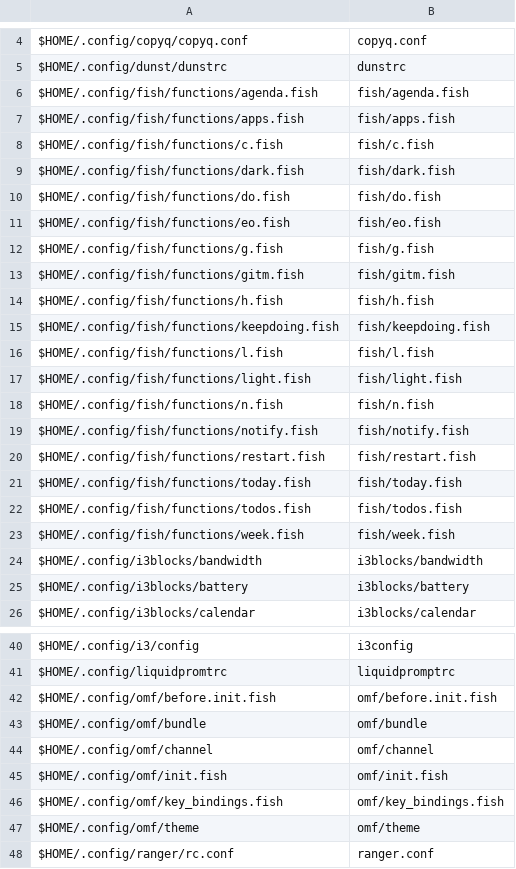
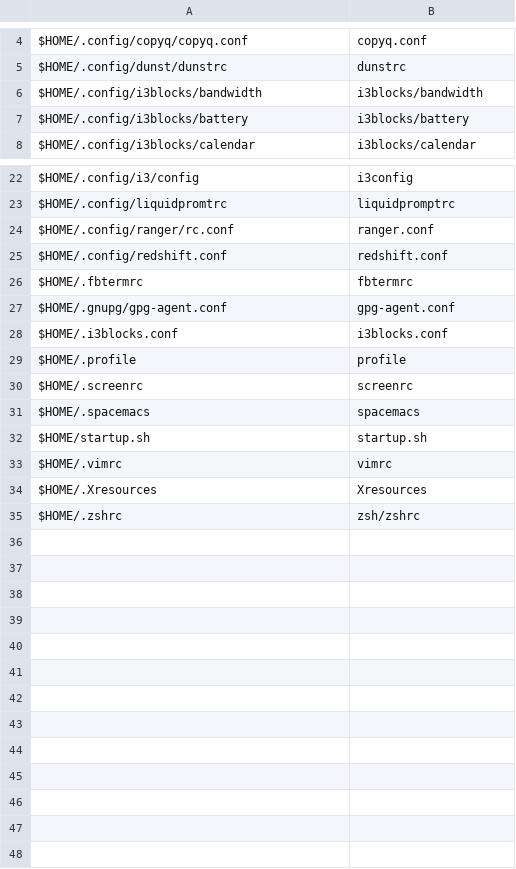
Before and after one commit to sam33r/dotfiles, a CSV file: dotfiles.csv, drawn as a sheet; only a part is shown, gaps mark what is left out; the shorter side is filled out with more unchanged rows; the diff covers the shown part only.

```diff
--- a/dotfiles.csv
+++ b/dotfiles.csv
@@ -5,20 +5,2 @@ $HOME/.config/copyq/copyq.conf,copyq.conf
 $HOME/.config/dunst/dunstrc,dunstrc
-$HOME/.config/fish/functions/agenda.fish,fish/agenda.fish
-$HOME/.config/fish/functions/apps.fish,fish/apps.fish
-$HOME/.config/fish/functions/c.fish,fish/c.fish
-$HOME/.config/fish/functions/dark.fish,fish/dark.fish
-$HOME/.config/fish/functions/do.fish,fish/do.fish
-$HOME/.config/fish/functions/eo.fish,fish/eo.fish
-$HOME/.config/fish/functions/g.fish,fish/g.fish
-$HOME/.config/fish/functions/gitm.fish,fish/gitm.fish
-$HOME/.config/fish/functions/h.fish,fish/h.fish
-$HOME/.config/fish/functions/keepdoing.fish,fish/keepdoing.fish
-$HOME/.config/fish/functions/l.fish,fish/l.fish
-$HOME/.config/fish/functions/light.fish,fish/light.fish
-$HOME/.config/fish/functions/n.fish,fish/n.fish
-$HOME/.config/fish/functions/notify.fish,fish/notify.fish
-$HOME/.config/fish/functions/restart.fish,fish/restart.fish
-$HOME/.config/fish/functions/today.fish,fish/today.fish
-$HOME/.config/fish/functions/todos.fish,fish/todos.fish
-$HOME/.config/fish/functions/week.fish,fish/week.fish
 $HOME/.config/i3blocks/bandwidth,i3blocks/bandwidth
@@ -41,8 +23,2 @@ $HOME/.config/i3/config,i3config
 $HOME/.config/liquidpromtrc,liquidpromptrc
-$HOME/.config/omf/before.init.fish,omf/before.init.fish
-$HOME/.config/omf/bundle,omf/bundle
-$HOME/.config/omf/channel,omf/channel
-$HOME/.config/omf/init.fish,omf/init.fish
-$HOME/.config/omf/key_bindings.fish,omf/key_bindings.fish
-$HOME/.config/omf/theme,omf/theme
 $HOME/.config/ranger/rc.conf,ranger.conf
```
Also changed, not shown: 1 removed row elsewhere in this file, packages.csv, 28 other files.
